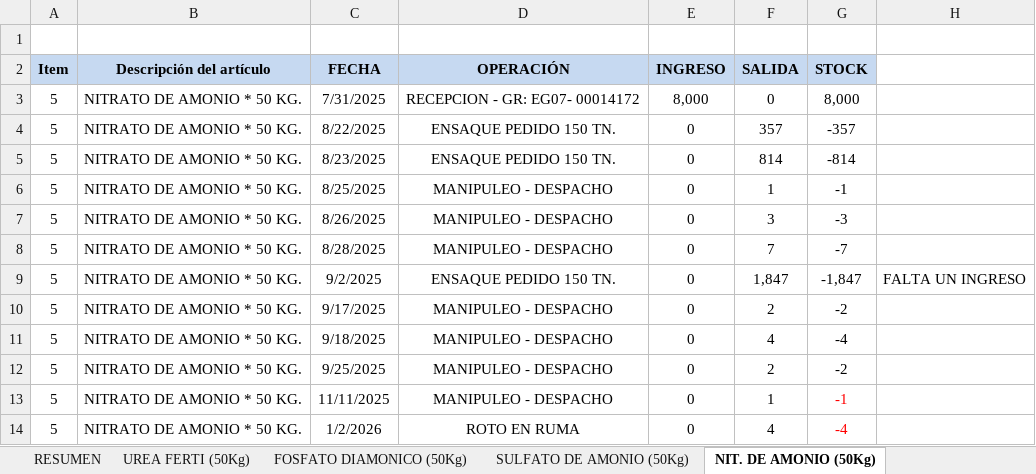
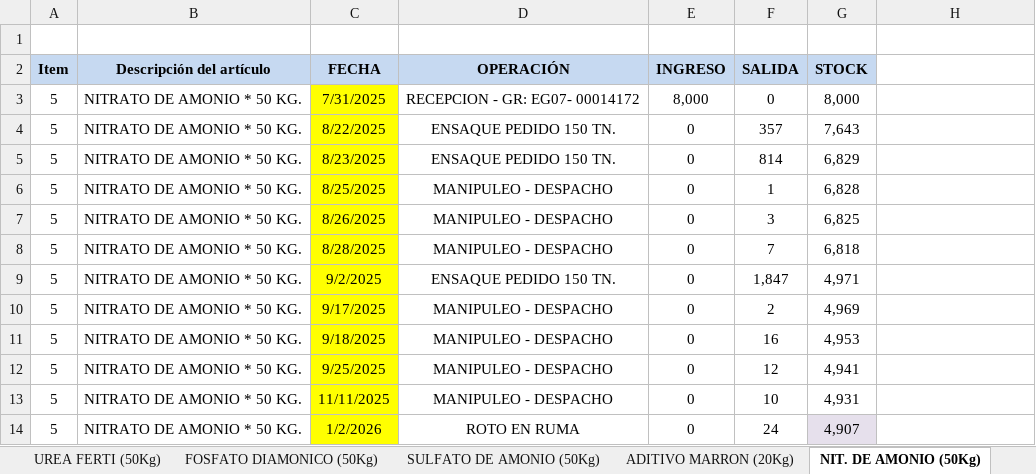
Before and after one commit to Randhu02/inventario-web, an Excel workbook: CONTROL ENVASES CERES PERU (1).xlsx, sheet NIT. DE AMONIO (50Kg), drawn as a sheet; values as stored, in another font and other column widths than the file's, no borders; charts and pictures not drawn; the diff names each change by its address in the sheet, - before the commit and + after, or states it on an @@ line.

```diff
--- a/CONTROL ENVASES CERES PERU (1).xlsx (sheet NIT. DE AMONIO (50Kg))
+++ b/CONTROL ENVASES CERES PERU (1).xlsx (sheet NIT. DE AMONIO (50Kg))
@@ sheet tab unhidden: ADITIVO MARRON (20Kg) @@
-C3:C14 fill: none
+C3:C14 fill: #FFFF00
-G4 (STOCK): -357
+G4 (STOCK): 7,643
-G5 (STOCK): -814
+G5 (STOCK): 6,829
-G6 (STOCK): -1
+G6 (STOCK): 6,828
-G7 (STOCK): -3
+G7 (STOCK): 6,825
-G8 (STOCK): -7
+G8 (STOCK): 6,818
-G9 (STOCK): -1,847
+G9 (STOCK): 4,971
-H9: FALTA UN INGRESO
+H9: (empty)
-G10 (STOCK): -2
+G10 (STOCK): 4,969
-F11 (SALIDA): 4
+F11 (SALIDA): 16
-G11 (STOCK): -4
+G11 (STOCK): 4,953
-F12 (SALIDA): 2
+F12 (SALIDA): 12
-G12 (STOCK): -2
+G12 (STOCK): 4,941
-F13 (SALIDA): 1
+F13 (SALIDA): 10
-G13 (STOCK): -1
+G13 (STOCK): 4,931
-G13:G14 text colour: #FF0000
+G13:G14 text colour: black
-F14 (SALIDA): 4
+F14 (SALIDA): 24
-G14 (STOCK): -4
+G14 (STOCK): 4,907
-G14 fill: none
+G14 fill: #E6E0EC
```
Also changed, not shown: sheet UREA FERTI (50Kg), sheet NIT. DE AMONIO (50Kg) POLIPROPI, sheet SULFATO DE AMONIO (50Kg), sheet RESUMEN, sheet FOSFATO DIAMONICO (50Kg), sheet NPK 20-20-20, 1 more sheet, other sheet tabs, formulas that keep their value, charts or pictures, 6 other files.
